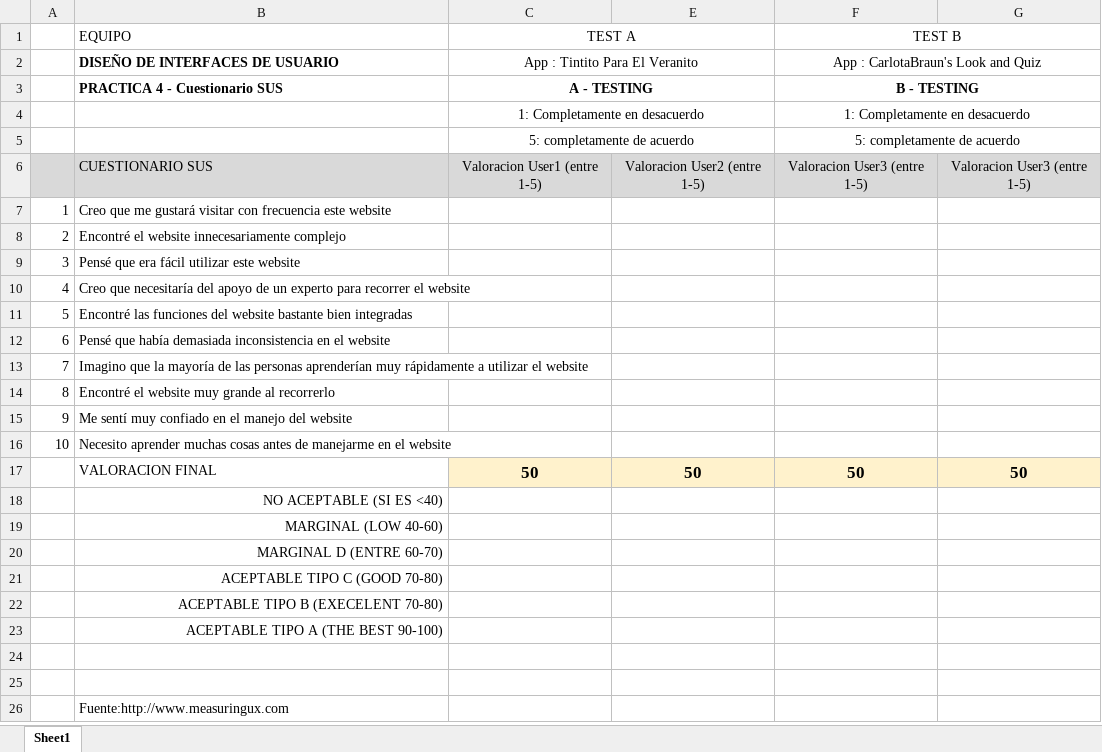
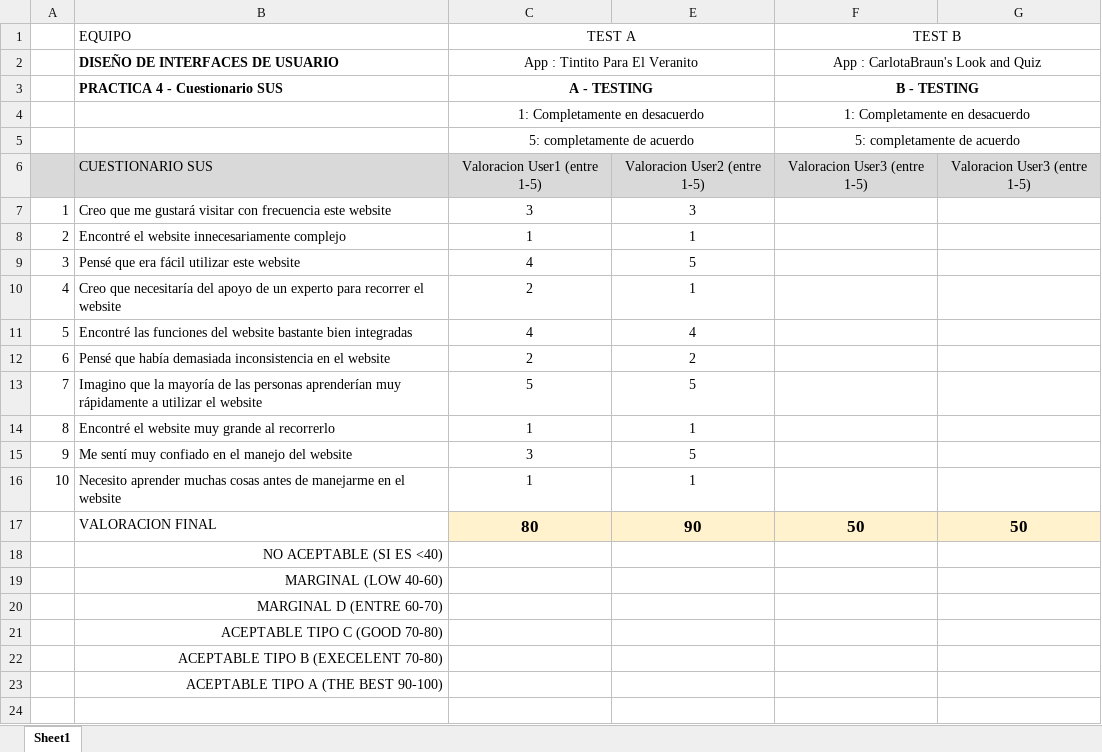
Before and after one commit to OscarLM32/DIU, an Excel workbook: P4/Cuestionario SUS DIU.xlsx, sheet Sheet1, drawn as a sheet; only a part is shown; the shorter side is filled out with more unchanged rows; values as stored, in another font and other column widths than the file's, no borders; conditional formats not drawn; the diff names each change by its address in the sheet, - before the commit and + after, or states it on an @@ line.

```diff
--- a/P4/Cuestionario SUS DIU.xlsx (sheet Sheet1)
+++ b/P4/Cuestionario SUS DIU.xlsx (sheet Sheet1)
-C7 (TEST A): (empty)
+C7 (TEST A): 3
-E7: (empty)
+E7: 3
-C8 (TEST A): (empty)
+C8 (TEST A): 1
-E8: (empty)
+E8: 1
-C9 (TEST A): (empty)
+C9 (TEST A): 4
-E9: (empty)
+E9: 5
-C10 (TEST A): (empty)
+C10 (TEST A): 2
-E10: (empty)
+E10: 1
-C11 (TEST A): (empty)
+C11 (TEST A): 4
-E11: (empty)
+E11: 4
-C12 (TEST A): (empty)
+C12 (TEST A): 2
-E12: (empty)
+E12: 2
-C13 (TEST A): (empty)
+C13 (TEST A): 5
-E13: (empty)
+E13: 5
-C14 (TEST A): (empty)
+C14 (TEST A): 1
-E14: (empty)
+E14: 1
-C15 (TEST A): (empty)
+C15 (TEST A): 3
-E15: (empty)
+E15: 5
-C16 (TEST A): (empty)
+C16 (TEST A): 1
-E16: (empty)
+E16: 1
-C17 (TEST A): 50
+C17 (TEST A): 80
-E17: 50
+E17: 90
```
Also changed, not shown: hidden cells, 1 other file.
